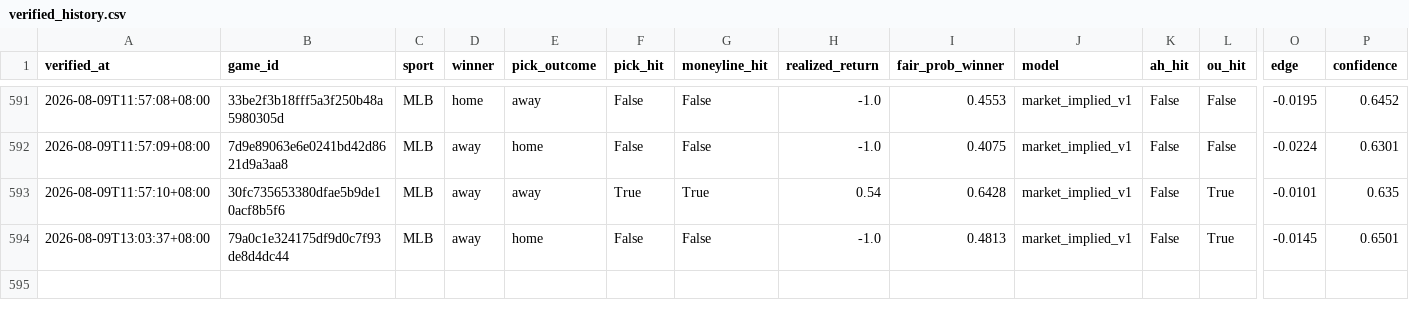
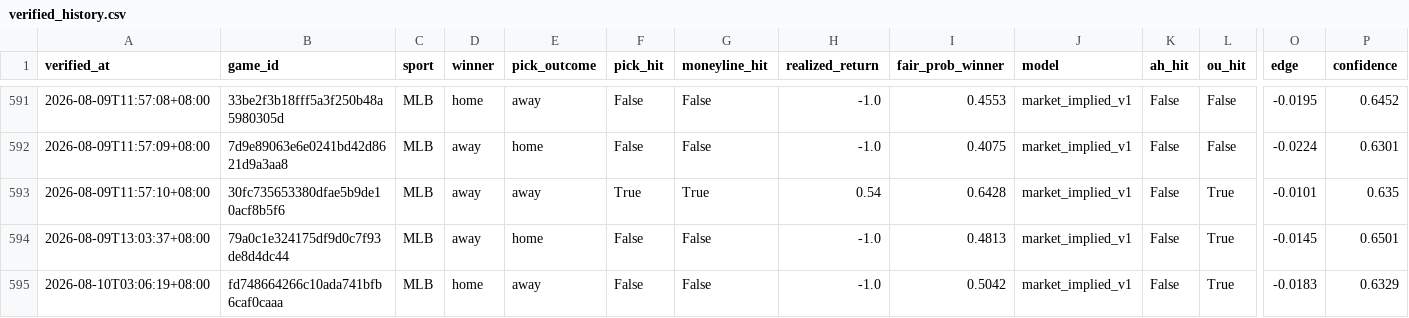
Before and after one commit to Chun427/sports-prediction-bot, a CSV file: verified_history.csv, drawn as a sheet; only a part is shown, gaps mark what is left out; rows hold the shown columns only; the diff names each change by its address in the sheet, - before the commit and + after, or states it on an @@ line.

```diff
--- a/verified_history.csv
+++ b/verified_history.csv
+row 595: 2026-08-10T03:06:19+08:00 | fd748664266c10ada741bfb6caf0caaa | MLB | home | away | False | False | -1.0 | 0.5042 | market_implied_v1 | False | True | -0.0183 | 0.6329
```
Also changed, not shown: 2 other files.
